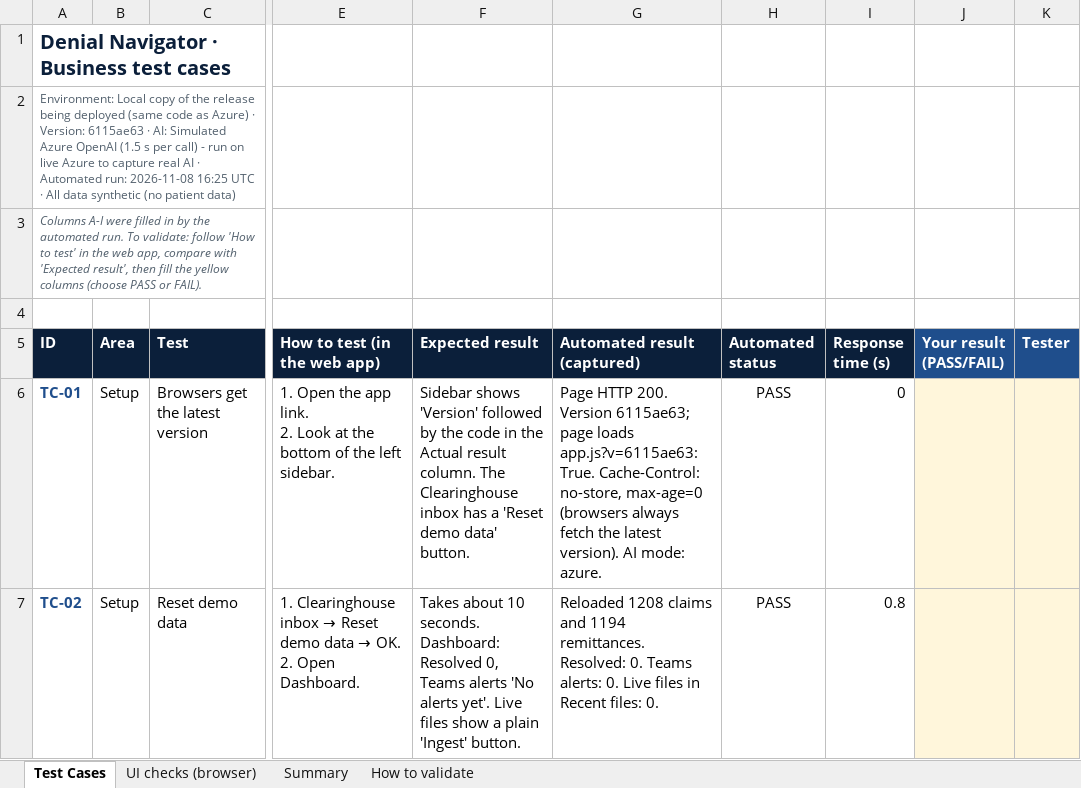
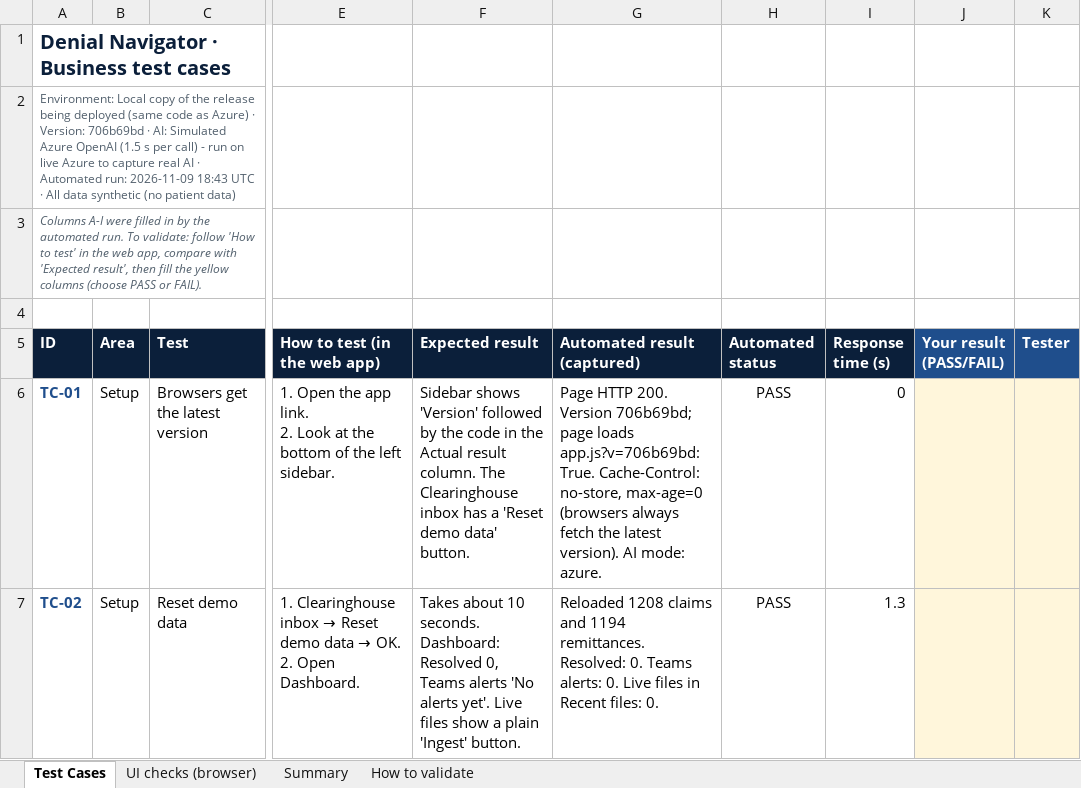
Before and after one commit to git-bonda108/claims-denial-navigator, an Excel workbook: docs/Denial_Navigator_Test_Cases.xlsx, sheet Test Cases, drawn as a sheet; only a part is shown, gaps mark what is left out; values as stored, in another font and other column widths than the file's, no borders; conditional formats not drawn; the diff covers the shown part only; the diff names each change by its address in the sheet, - before the commit and + after, or states it on an @@ line.

```diff
--- a/docs/Denial_Navigator_Test_Cases.xlsx (sheet Test Cases)
+++ b/docs/Denial_Navigator_Test_Cases.xlsx (sheet Test Cases)
-A2 (ID): …· Version: 6115ae63 · AI: Simulated Azure OpenAI (1.5 s per call) - run on live Azure to capture real AI · Automated run: 2026-11-08 16:25 UTC ·…
+A2 (ID): …· Version: 706b69bd · AI: Simulated Azure OpenAI (1.5 s per call) - run on live Azure to capture real AI · Automated run: 2026-11-09 18:43 UTC ·…
-G6 (Automated result (captured)): …200. Version 6115ae63; page loads app.js?v=6115ae63: True. Cache-Control:…
+G6 (Automated result (captured)): …200. Version 706b69bd; page loads app.js?v=706b69bd: True. Cache-Control:…
-I7 (Response time (s)): 0.8
+I7 (Response time (s)): 1.3
```
Also changed, not shown: 14 edited cells elsewhere in this sheet, sheet UI checks (browser), sheet Summary, 6 other files.
